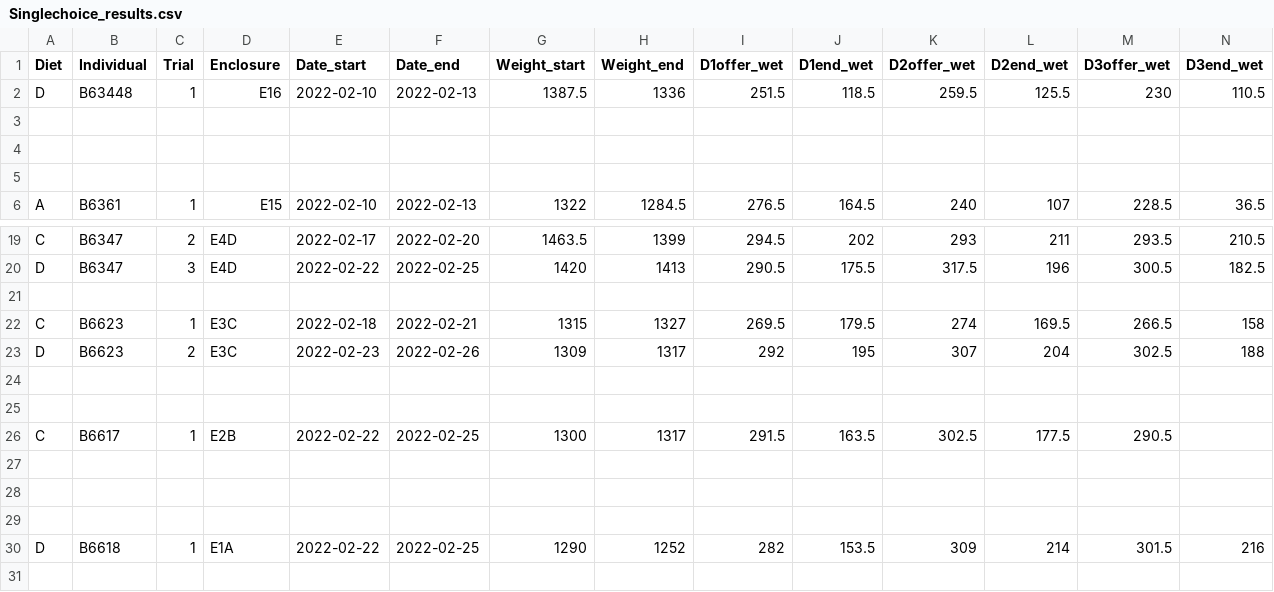
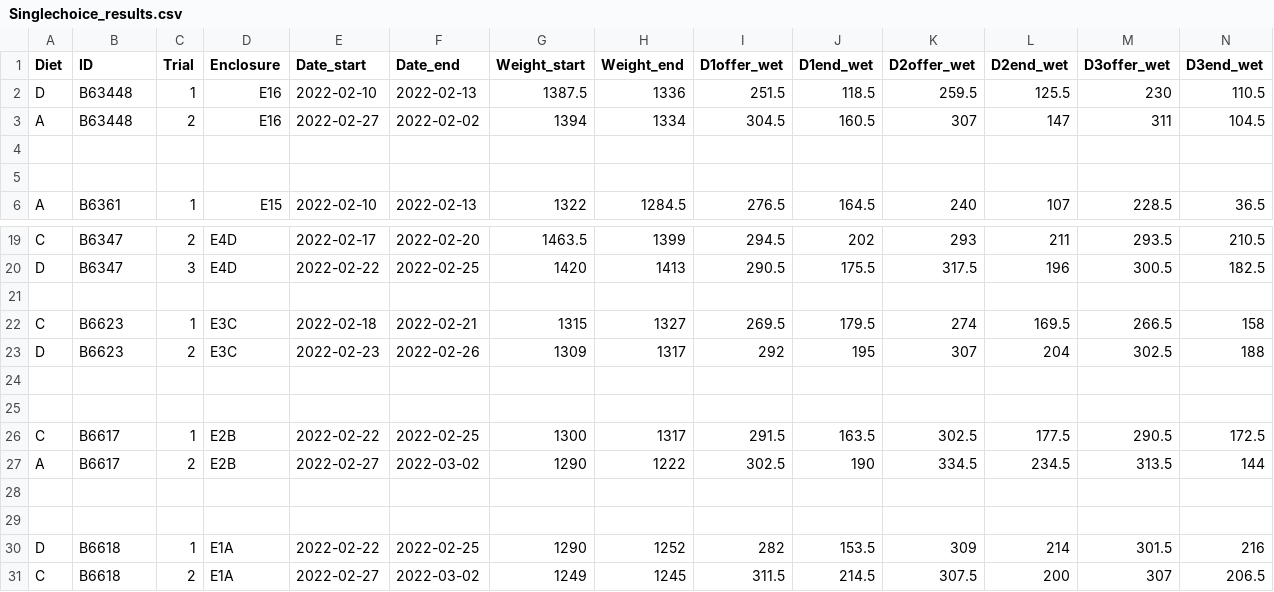
Before and after one commit to jballuffi/NutritionalGeometryHares, a CSV file: Input/Singlechoice_results.csv, drawn as a sheet; only a part is shown, gaps mark what is left out.

Commit message:
update data

```diff
--- a/Input/Singlechoice_results.csv
+++ b/Input/Singlechoice_results.csv
@@ -1,4 +1,4 @@
-Diet,Individual,Trial,Enclosure,Date_start,Date_end,Weight_start,Weight_end,D1offer_wet,D1end_wet,D2offer_wet,D2end_wet,D3offer_wet,D3end_wet
+Diet,ID,Trial,Enclosure,Date_start,Date_end,Weight_start,Weight_end,D1offer_wet,D1end_wet,D2offer_wet,D2end_wet,D3offer_wet,D3end_wet
 D,B63448,1,E16,2022-02-10,2022-02-13,1387.5,1336,251.5,118.5,259.5,125.5,230,110.5
-,,,,,,,,,,,,,
+A,B63448,2,E16,2022-02-27,2022-02-02,1394,1334,304.5,160.5,307,147,311,104.5
 ,,,,,,,,,,,,,
@@ -25,4 +25,4 @@ D,B6623,2,E3C,2022-02-23,2022-02-26,1309,1317,292,195,307,204,302.5,188
 ,,,,,,,,,,,,,
-C,B6617,1,E2B,2022-02-22,2022-02-25,1300,1317,291.5,163.5,302.5,177.5,290.5,
-,,,,,,,,,,,,,
+C,B6617,1,E2B,2022-02-22,2022-02-25,1300,1317,291.5,163.5,302.5,177.5,290.5,172.5
+A,B6617,2,E2B,2022-02-27,2022-03-02,1290,1222,302.5,190,334.5,234.5,313.5,144
 ,,,,,,,,,,,,,
@@ -30 +30,2 @@ C,B6617,1,E2B,2022-02-22,2022-02-25,1300,1317,291.5,163.5,302.5,177.5,290.5,
 D,B6618,1,E1A,2022-02-22,2022-02-25,1290,1252,282,153.5,309,214,301.5,216
+C,B6618,2,E1A,2022-02-27,2022-03-02,1249,1245,311.5,214.5,307.5,200,307,206.5
```
Also changed, not shown: 1 other file.
